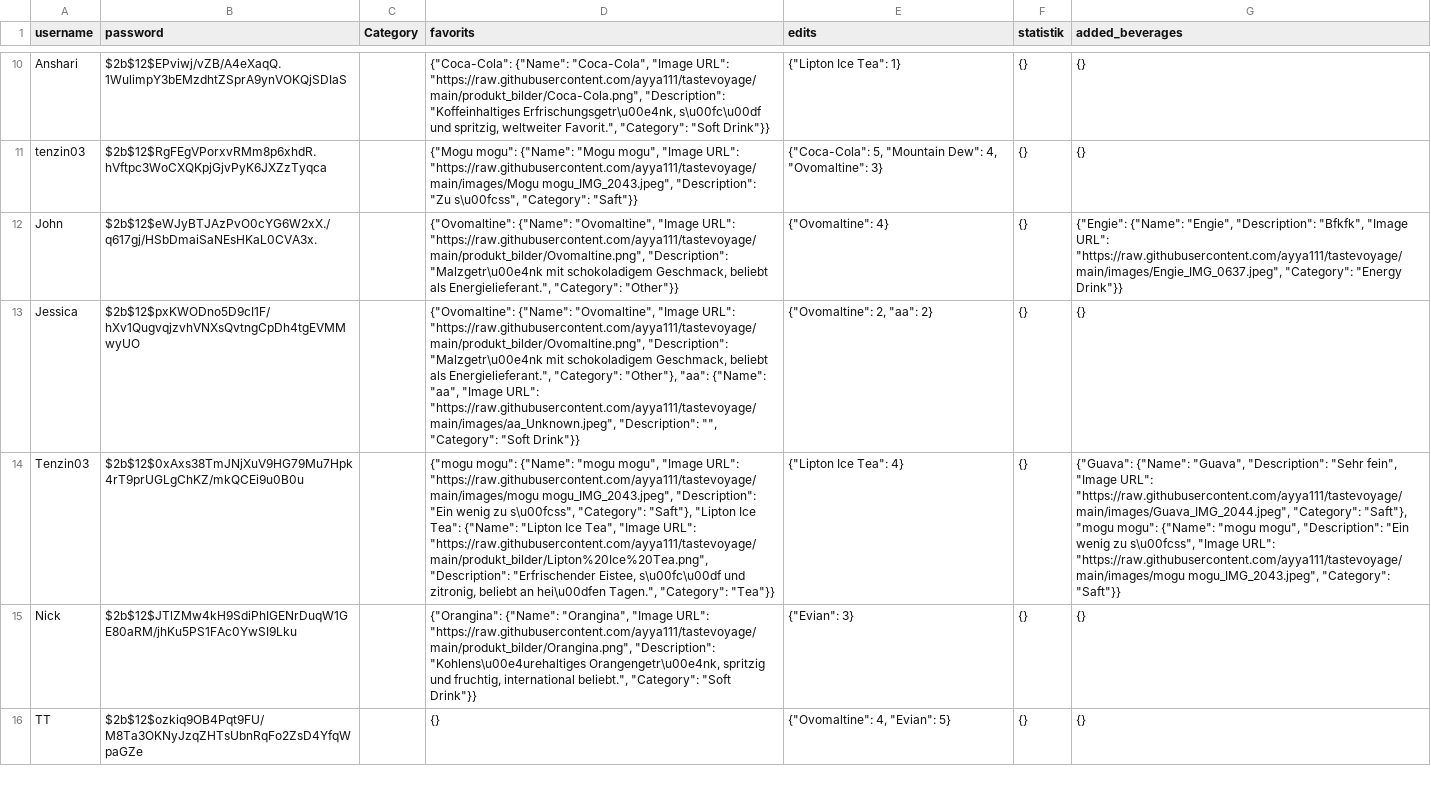
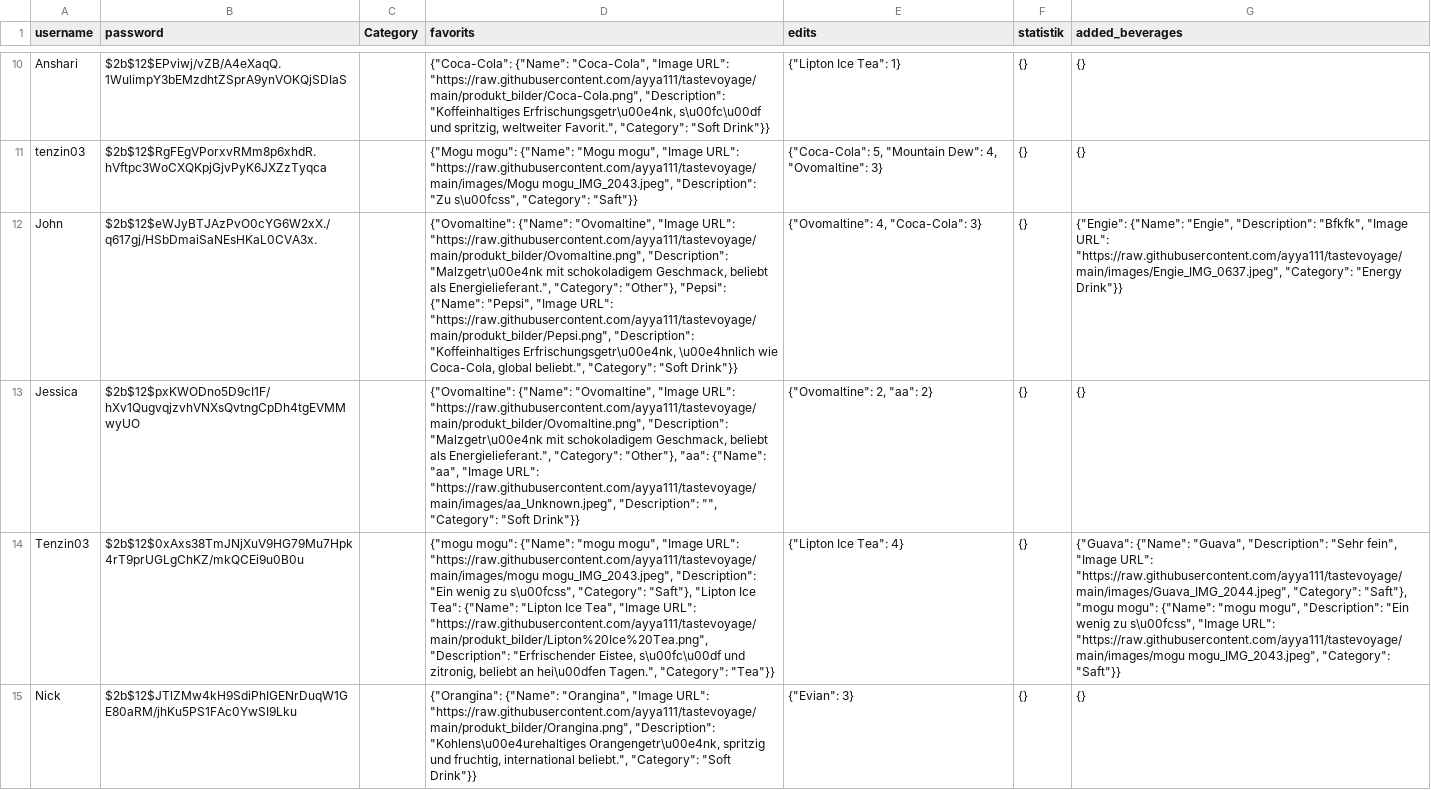
Before and after one commit to ayya111/tastevoyage, a CSV file: users.csv, drawn as a sheet; only a part is shown, gaps mark what is left out; the shorter side is filled out with more unchanged rows; the diff names each change by its address in the sheet, - before the commit and + after, or states it on an @@ line.

Commit message:
update file

```diff
--- a/users.csv
+++ b/users.csv
-D12 (favorits): …Energielieferant.", "Category": "Other"}}
+D12 (favorits): …Energielieferant.", "Category": "Other"}, "Pepsi": {"Name": "Pepsi", "Image URL": "https://raw.githubusercontent.com/ayya111/tastevoyage/main/produkt_bilder/Pepsi.png", "Description": "Koffeinhaltiges Erfrischungsgetr\u00e4nk, \u00e4hnlich wie Coca-Cola, global beliebt.", "Category": "Soft Drink"}}
-E12 (edits): {"Ovomaltine": 4}
+E12 (edits): {"Ovomaltine": 4, "Coca-Cola": 3}
```
